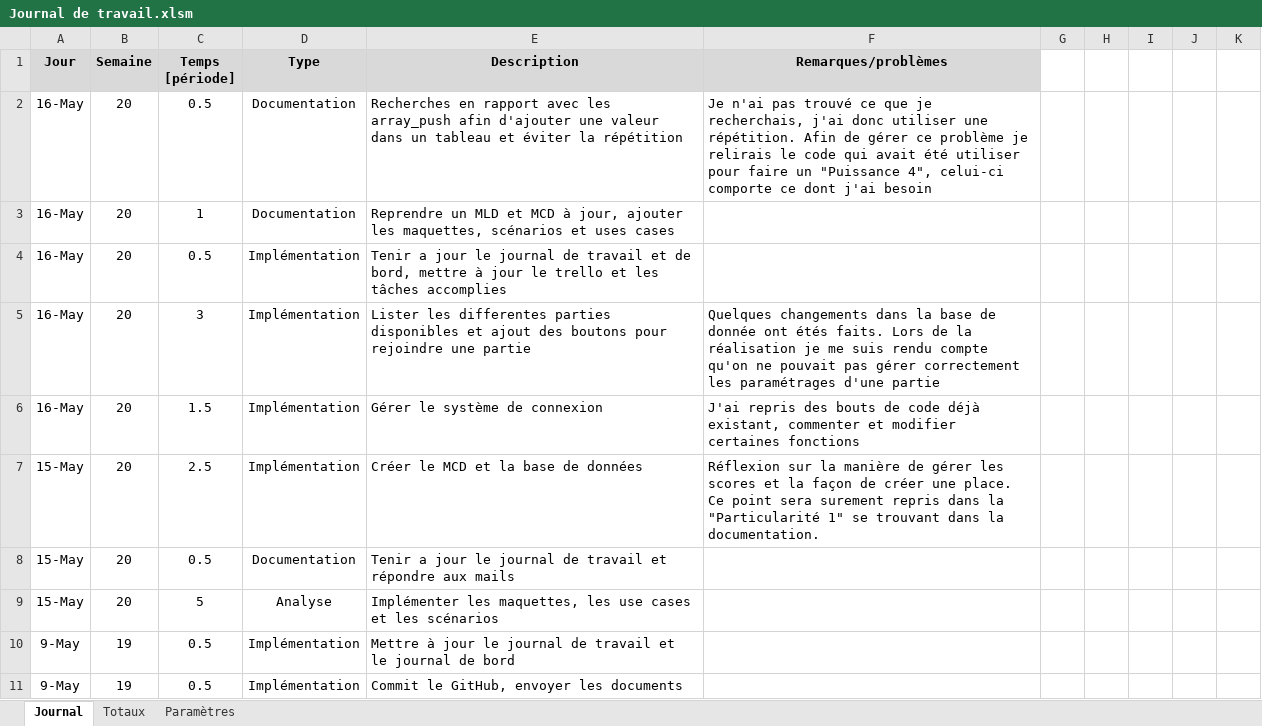
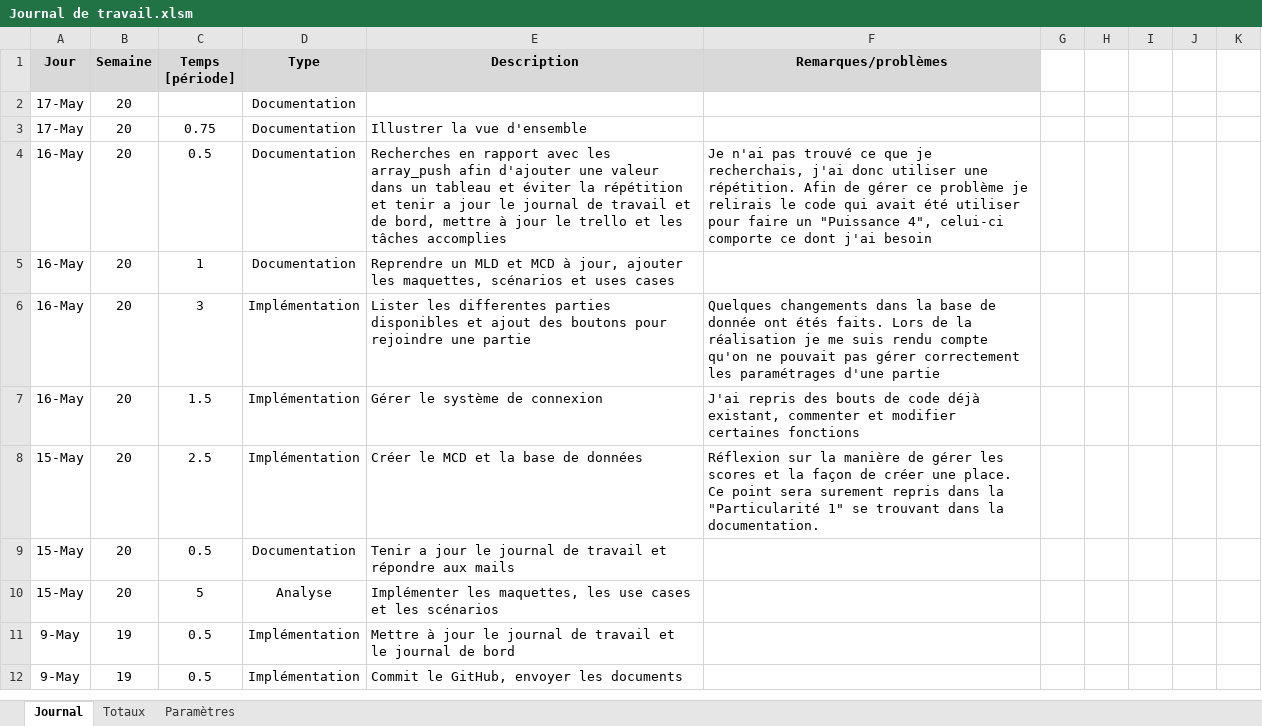
Before and after one commit to AlexandreJunod/Fishermen-Land, an Excel workbook: Documentation/Journal de travail.xlsm, sheet Journal, drawn as a sheet; only a part is shown; values as stored, in another font and other column widths than the file's, no borders; charts and pictures not drawn; removed rows and columns are numbered as before the commit, all else as after; the diff names each change by its address in the sheet, - before the commit and + after, or states it on an @@ line.

Commit message:
Commit 6 - Code
Création de la vue d'ensemble. Toutes les données utilisées dans la page d'accueil sont présentes sauf le rang et le bouton de déconnexion, il manque la mise en forme. Page de paramétrage terminée

```diff
--- a/Documentation/Journal de travail.xlsm (sheet Journal)
+++ b/Documentation/Journal de travail.xlsm (sheet Journal)
+row 2: 17-May | 20 |  | Documentation
+row 3: 17-May | 20 | 0.75 | Documentation | Illustrer la vue d'ensemble
-E4 (Description): …la répétition
+E4 (Description): …la répétition et tenir a jour le journal de travail et de bord, mettre à jour le trello et les tâches accomplies
-row 4: 16-May | 20 | 0.5 | Implémentation | Tenir a jour le journal de travail et de bord, mettre à jour le trello et les tâches accomplies
```
Also changed, not shown: formulas that keep their value, 15 other files.
